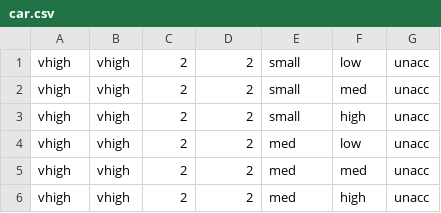
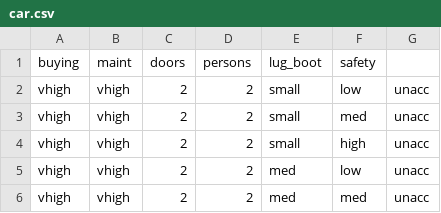
Before and after one commit to yhkwok/cs450, a CSV file: src/expshell/car.csv, drawn as a sheet; only a part is shown; the shorter side is filled out with more unchanged rows; the diff names each change by its address in the sheet, - before the commit and + after, or states it on an @@ line.

```diff
--- a/src/expshell/car.csv
+++ b/src/expshell/car.csv
+row 1: buying | maint | doors | persons | lug_boot | safety
```
Also changed, not shown: src/expshell/iris.csv, 2 other files.
